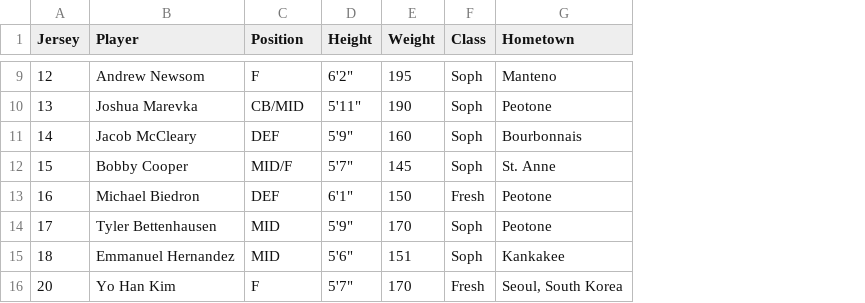
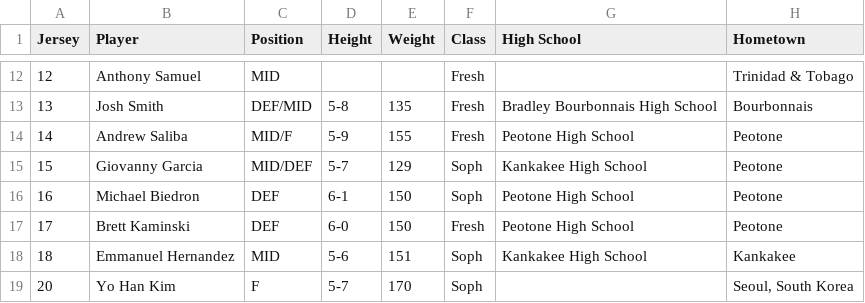
Before and after one commit to KankakeeCommunityCollege/athletics-mockup, a CSV file: _data/soccer-roster.csv, drawn as a sheet; only a part is shown, gaps mark what is left out; addresses are those after the commit; the diff covers the shown part only; the diff names each change by its address in the sheet, - before the commit and + after, or states it on an @@ line.

Commit message:
Update Soccer and Volleyball Roster.

```diff
--- a/_data/soccer-roster.csv
+++ b/_data/soccer-roster.csv
+column G (High School), rows 13-18: Bradley Bourbonnais High School | Peotone High School | Kankakee High School | Peotone High School | Peotone High School | Kankakee High School
-B12 (Player): Andrew Newsom
+B12 (Player): Anthony Samuel
-C12 (Position): F
+C12 (Position): MID
-D12 (Height): 6'2"
+D12 (Height): (empty)
-E12 (Weight): 195
+E12 (Weight): (empty)
-F12:F14 (Class): Soph
+F12:F14 (Class): Fresh
-H12 (Hometown): Manteno
+H12 (Hometown): Trinidad & Tobago
-B13 (Player): Joshua Marevka
+B13 (Player): Josh Smith
-C13 (Position): CB/MID
+C13 (Position): DEF/MID
-D13 (Height): 5'11"
+D13 (Height): 5-8
-E13 (Weight): 190
+E13 (Weight): 135
-H13 (Hometown): Peotone
+H13 (Hometown): Bourbonnais
-B14 (Player): Jacob McCleary
+B14 (Player): Andrew Saliba
-C14 (Position): DEF
+C14 (Position): MID/F
-D14 (Height): 5'9"
+D14 (Height): 5-9
-E14 (Weight): 160
+E14 (Weight): 155
-H14 (Hometown): Bourbonnais
+H14 (Hometown): Peotone
-B15 (Player): Bobby Cooper
+B15 (Player): Giovanny Garcia
-C15 (Position): MID/F
+C15 (Position): MID/DEF
-D15 (Height): 5'7"
+D15 (Height): 5-7
-E15 (Weight): 145
+E15 (Weight): 129
-H15 (Hometown): St. Anne
+H15 (Hometown): Peotone
-D16 (Height): 6'1"
+D16 (Height): 6-1
-F16 (Class): Fresh
+F16 (Class): Soph
-B17 (Player): Tyler Bettenhausen
+B17 (Player): Brett Kaminski
-C17 (Position): MID
+C17 (Position): DEF
-D17 (Height): 5'9"
+D17 (Height): 6-0
-E17 (Weight): 170
+E17 (Weight): 150
-F17 (Class): Soph
+F17 (Class): Fresh
-D18 (Height): 5'6"
+D18 (Height): 5-6
-D19 (Height): 5'7"
+D19 (Height): 5-7
-F19 (Class): Fresh
+F19 (Class): Soph
```
Also changed, not shown: 5 added rows, 3 removed rows and 40 edited cells elsewhere in this file, 3 other files.
